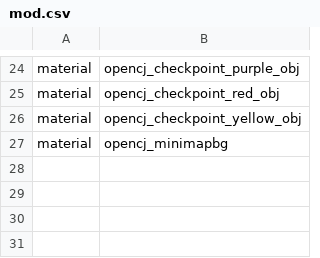
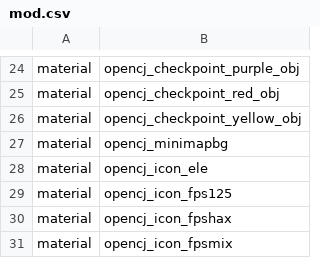
Before and after one commit to OpenCJ-org/client-mod, a CSV file: cod4/mod.csv, drawn as a sheet; only a part is shown, gaps mark what is left out; the diff names each change by its address in the sheet, - before the commit and + after, or states it on an @@ line.

```diff
--- a/cod4/mod.csv
+++ b/cod4/mod.csv
+row 28: material | opencj_icon_ele
+row 29: material | opencj_icon_fps125
+row 30: material | opencj_icon_fpshax
+row 31: material | opencj_icon_fpsmix
```
Also changed, not shown: 20 other files.
